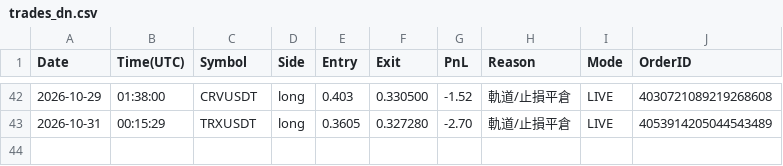
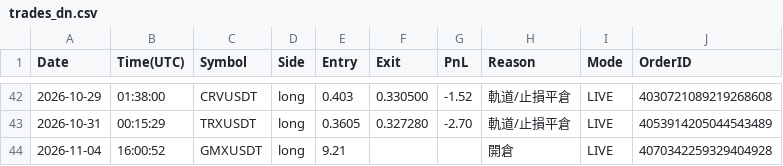
Before and after one commit to RobertChu1996/claude-tradingview-mcp-trading, a CSV file: trades_dn.csv, drawn as a sheet; only a part is shown, gaps mark what is left out.

```diff
--- a/trades_dn.csv
+++ b/trades_dn.csv
@@ -43 +43,2 @@ Date,Time(UTC),Symbol,Side,Entry,Exit,PnL,Reason,Mode,OrderID
 2026-10-31,00:15:29,TRXUSDT,long,0.3605,0.327280,-2.70,軌道/止損平倉,LIVE,4053914205044543489
+2026-11-04,16:00:52,GMXUSDT,long,9.21,,,開倉,LIVE,4070342259329404928
```
Also changed, not shown: 3 other files.
